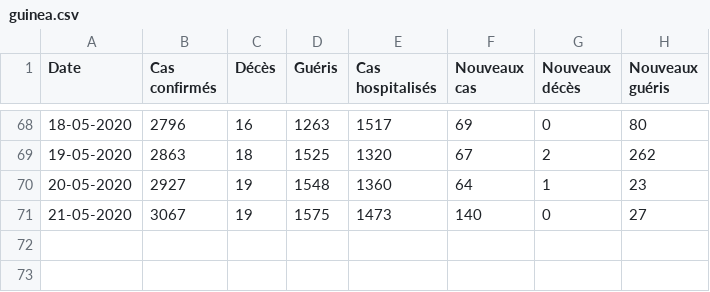
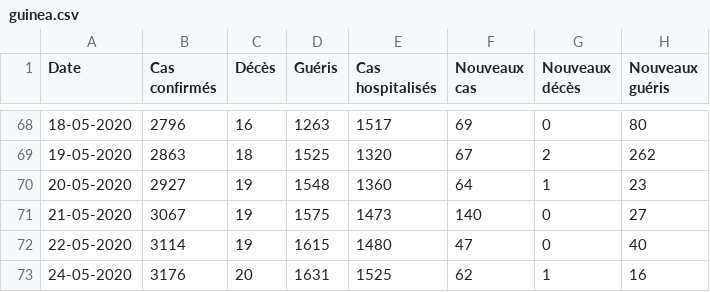
Before and after one commit to ATidiane/Covid-19-Guinea, a CSV file: data/guinea.csv, drawn as a sheet; only a part is shown, gaps mark what is left out.

Commit message:
automatic update of data and graphs

```diff
--- a/data/guinea.csv
+++ b/data/guinea.csv
@@ -71 +71,3 @@ Date,Cas confirmés,Décès,Guéris,Cas hospitalisés,Nouveaux cas,Nouveaux déc
 21-05-2020,3067,19,1575,1473,140,0,27
+22-05-2020,3114,19,1615,1480,47,0,40
+24-05-2020,3176,20,1631,1525,62,1,16
```
Also changed, not shown: 3 other files.
